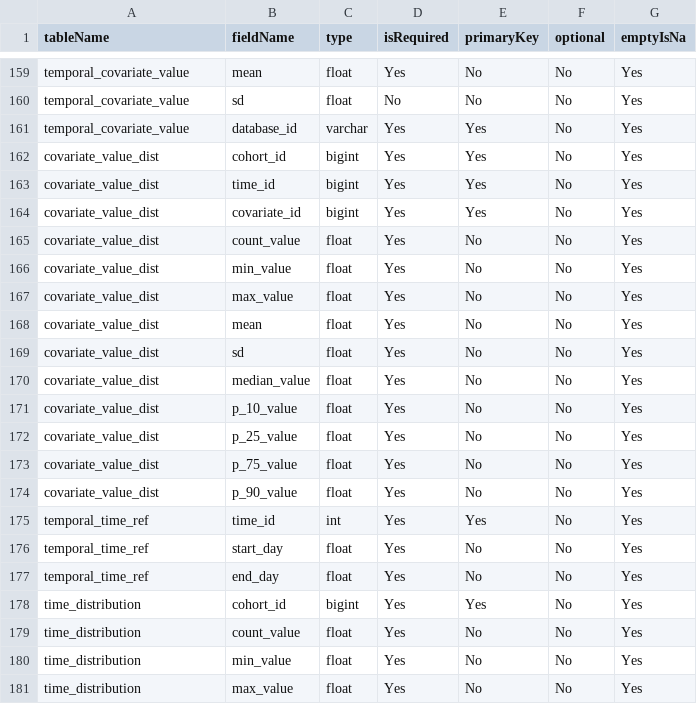
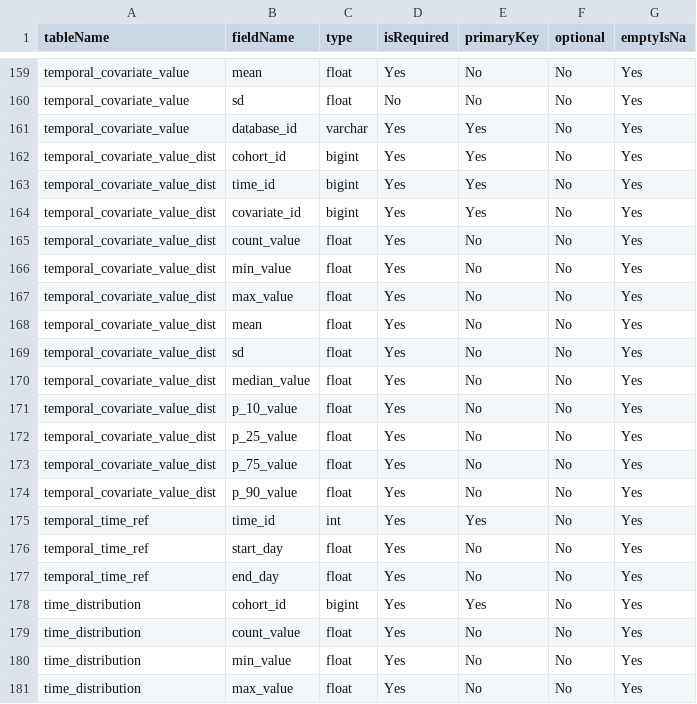
Before and after one commit to OHDSI/CohortDiagnostics, a CSV file: inst/settings/resultsDataModelSpecification.csv, drawn as a sheet; only a part is shown, gaps mark what is left out.

Commit message:
Fixed a bug in data model

```diff
--- a/inst/settings/resultsDataModelSpecification.csv
+++ b/inst/settings/resultsDataModelSpecification.csv
@@ -161,15 +161,15 @@ temporal_covariate_value,sd,float,No,No,No,Yes
 temporal_covariate_value,database_id,varchar,Yes,Yes,No,Yes
-covariate_value_dist,cohort_id,bigint,Yes,Yes,No,Yes
-covariate_value_dist,time_id,bigint,Yes,Yes,No,Yes
-covariate_value_dist,covariate_id,bigint,Yes,Yes,No,Yes
-covariate_value_dist,count_value,float,Yes,No,No,Yes
-covariate_value_dist,min_value,float,Yes,No,No,Yes
-covariate_value_dist,max_value,float,Yes,No,No,Yes
-covariate_value_dist,mean,float,Yes,No,No,Yes
-covariate_value_dist,sd,float,Yes,No,No,Yes
-covariate_value_dist,median_value,float,Yes,No,No,Yes
-covariate_value_dist,p_10_value,float,Yes,No,No,Yes
-covariate_value_dist,p_25_value,float,Yes,No,No,Yes
-covariate_value_dist,p_75_value,float,Yes,No,No,Yes
-covariate_value_dist,p_90_value,float,Yes,No,No,Yes
+temporal_covariate_value_dist,cohort_id,bigint,Yes,Yes,No,Yes
+temporal_covariate_value_dist,time_id,bigint,Yes,Yes,No,Yes
+temporal_covariate_value_dist,covariate_id,bigint,Yes,Yes,No,Yes
+temporal_covariate_value_dist,count_value,float,Yes,No,No,Yes
+temporal_covariate_value_dist,min_value,float,Yes,No,No,Yes
+temporal_covariate_value_dist,max_value,float,Yes,No,No,Yes
+temporal_covariate_value_dist,mean,float,Yes,No,No,Yes
+temporal_covariate_value_dist,sd,float,Yes,No,No,Yes
+temporal_covariate_value_dist,median_value,float,Yes,No,No,Yes
+temporal_covariate_value_dist,p_10_value,float,Yes,No,No,Yes
+temporal_covariate_value_dist,p_25_value,float,Yes,No,No,Yes
+temporal_covariate_value_dist,p_75_value,float,Yes,No,No,Yes
+temporal_covariate_value_dist,p_90_value,float,Yes,No,No,Yes
 temporal_time_ref,time_id,int,Yes,Yes,No,Yes
```
Also changed, not shown: inst/shiny/DiagnosticsExplorer/resultsDataModelSpecification.csv.
